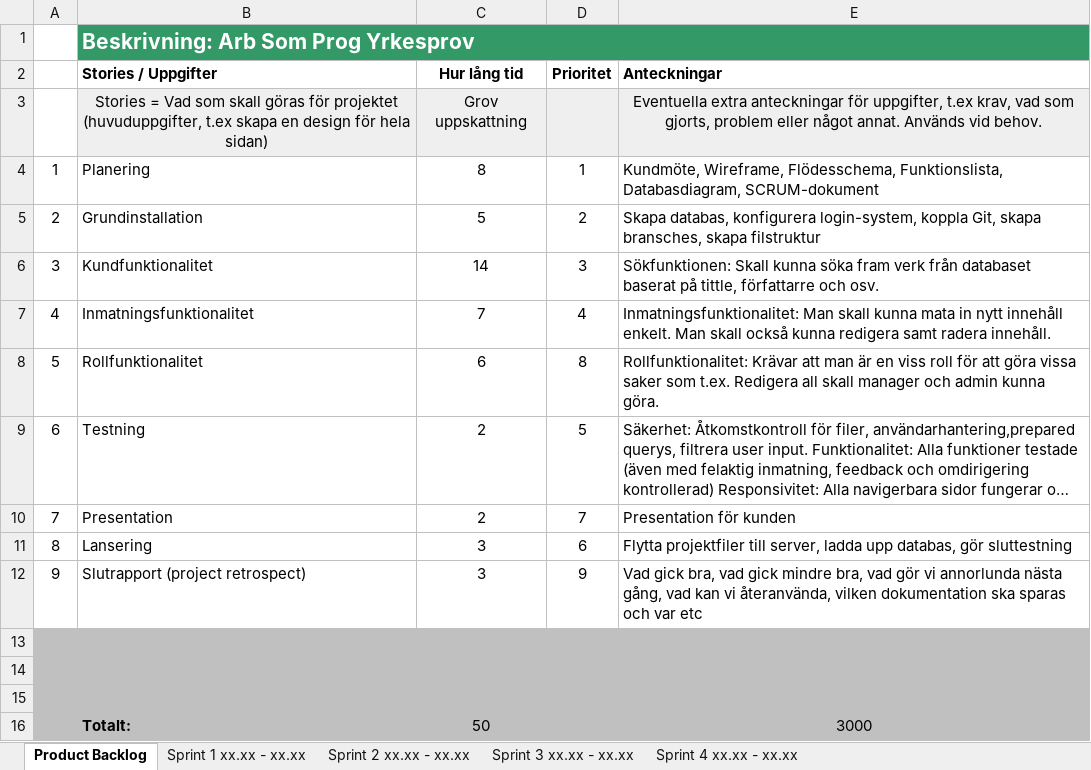
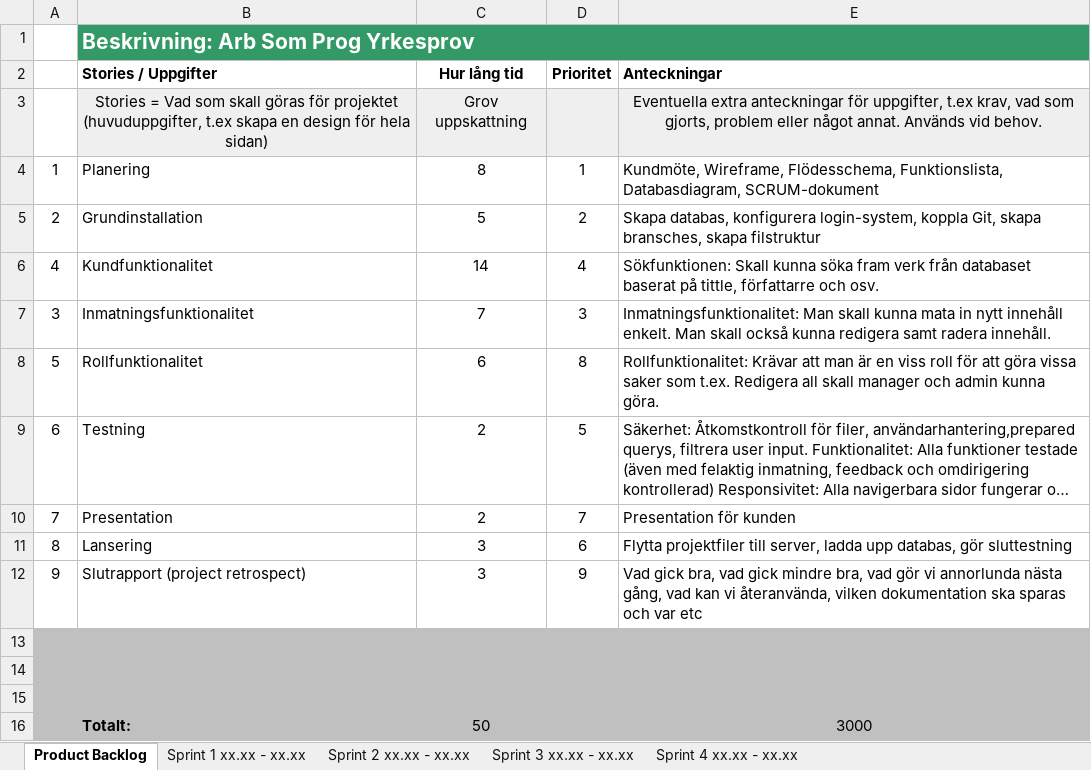
Before and after one commit to RasLin1/qvintus_antikvariat, an Excel workbook: plans/scrum-planering.xlsx, sheet Product Backlog, drawn as a sheet; long unchanged cells end in …; values as stored, in another font and other column widths than the file's, no borders; the diff names each change by its address in the sheet, - before the commit and + after, or states it on an @@ line.

```diff
--- a/plans/scrum-planering.xlsx (sheet Product Backlog)
+++ b/plans/scrum-planering.xlsx (sheet Product Backlog)
-A6: 3
+A6: 4
-D6 (Prioritet): 3
+D6 (Prioritet): 4
-A7: 4
+A7: 3
-D7 (Prioritet): 4
+D7 (Prioritet): 3
```
Also changed, not shown: sheet Sprint 3 xx.xx - xx.xx, sheet Sprint 2 xx.xx - xx.xx, charts or pictures, 5 other files.
